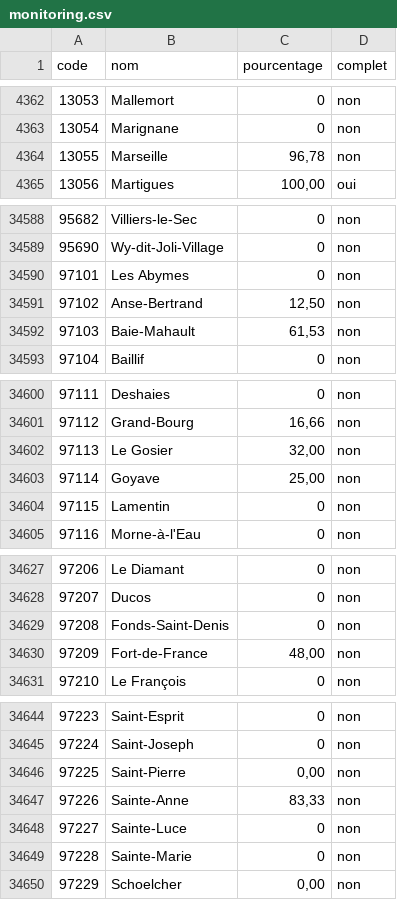
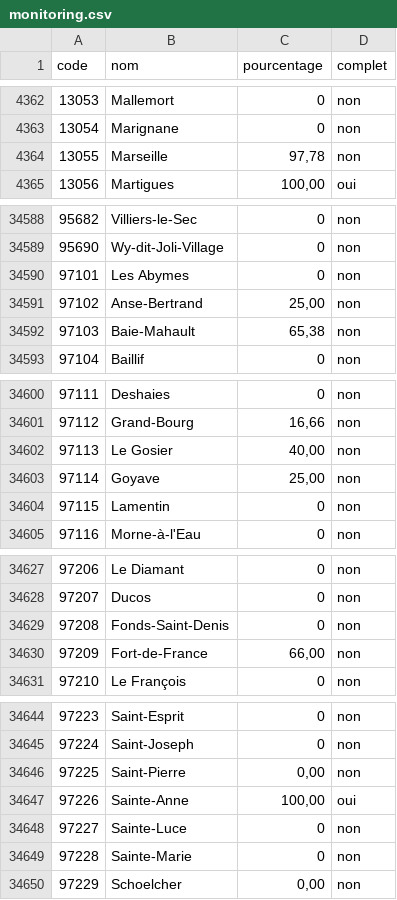
Before and after one commit to adumas1350/MuN26_t2, a CSV file: monitoring.csv, drawn as a sheet; only a part is shown, gaps mark what is left out; the diff covers the shown part only.

```diff
--- a/monitoring.csv
+++ b/monitoring.csv
@@ -4363,3 +4363,3 @@ code,nom,pourcentage,complet
 13054,Marignane,0,non
-13055,Marseille,"96,78",non
+13055,Marseille,"97,78",non
 13056,Martigues,"100,00",oui
@@ -34590,4 +34590,4 @@ code,nom,pourcentage,complet
 97101,Les Abymes,0,non
-97102,Anse-Bertrand,"12,50",non
-97103,Baie-Mahault,"61,53",non
+97102,Anse-Bertrand,"25,00",non
+97103,Baie-Mahault,"65,38",non
 97104,Baillif,0,non
@@ -34601,3 +34601,3 @@ code,nom,pourcentage,complet
 97112,Grand-Bourg,"16,66",non
-97113,Le Gosier,"32,00",non
+97113,Le Gosier,"40,00",non
 97114,Goyave,"25,00",non
@@ -34629,3 +34629,3 @@ code,nom,pourcentage,complet
 97208,Fonds-Saint-Denis,0,non
-97209,Fort-de-France,"48,00",non
+97209,Fort-de-France,"66,00",non
 97210,Le François,0,non
@@ -34646,3 +34646,3 @@ code,nom,pourcentage,complet
 97225,Saint-Pierre,"0,00",non
-97226,Sainte-Anne,"83,33",non
+97226,Sainte-Anne,"100,00",oui
 97227,Sainte-Luce,0,non
```
Also changed, not shown: 9 edited cells elsewhere in this file, resultats_municipales_t2.csv.
